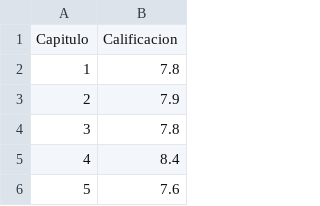
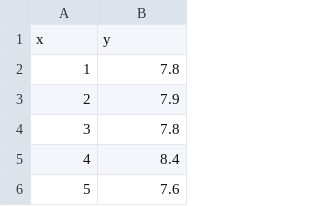
Before and after one commit to Calyria/OnePiecee, a CSV file: IMDB - IMDB (3).csv, drawn as a sheet; only a part is shown.

Commit message:
Update IMDB - IMDB (3).csv

```diff
--- a/IMDB - IMDB (3).csv
+++ b/IMDB - IMDB (3).csv
@@ -1,2 +1,2 @@
-Capitulo,Calificacion
+x,y
 1,7.8
```
